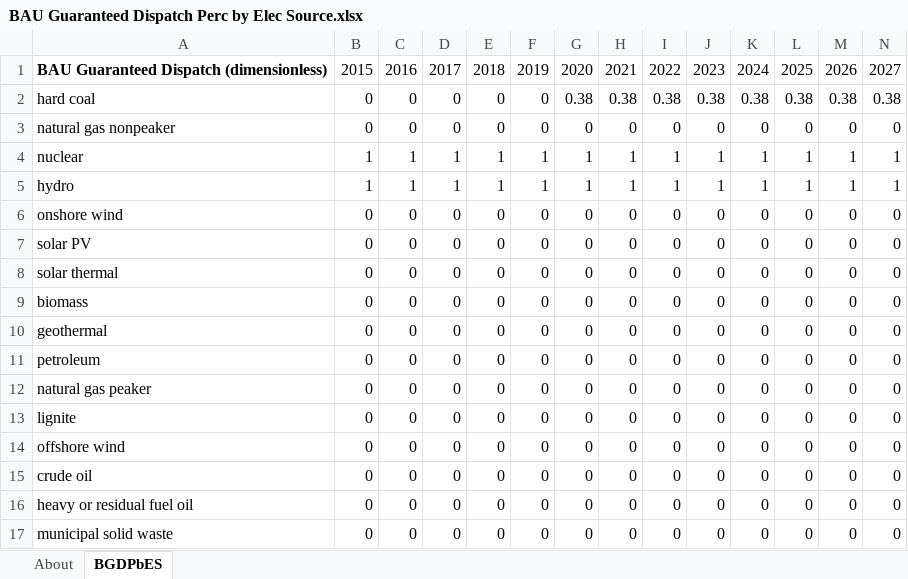
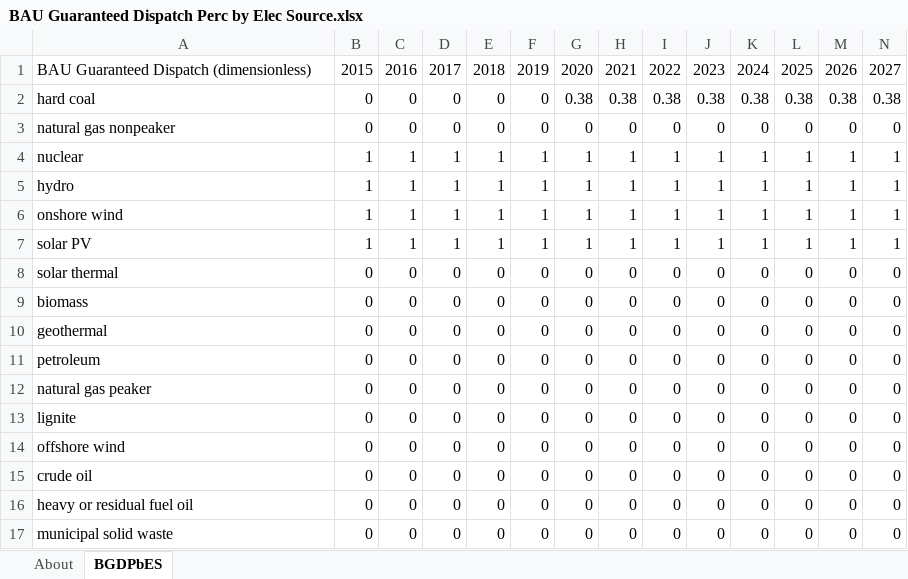
Before and after one commit to EnergyInnovation/eps-wisconsin, an Excel workbook: InputData/elec/BGDPbES/BAU Guaranteed Dispatch Perc by Elec Source.xlsx, sheet BGDPbES, drawn as a sheet; only a part is shown; values as stored, in another font and other column widths than the file's, no borders; removed rows and columns are numbered as before the commit, all else as after; rows hold the shown columns only; the diff names each change by its address in the sheet, - before the commit and + after, or states it on an @@ line.

```diff
--- a/InputData/elec/BGDPbES/BAU Guaranteed Dispatch Perc by Elec Source.xlsx (sheet BGDPbES)
+++ b/InputData/elec/BGDPbES/BAU Guaranteed Dispatch Perc by Elec Source.xlsx (sheet BGDPbES)
-A1 bold: on
+A1 bold: off
-row 6: onshore wind | 0 | 0 | 0 | 0 | 0 | 0 | 0 | 0 | 0 | 0 | 0 | 0 | 0
-row 7: solar PV | 0 | 0 | 0 | 0 | 0 | 0 | 0 | 0 | 0 | 0 | 0 | 0 | 0
+row 6: onshore wind | 1 | 1 | 1 | 1 | 1 | 1 | 1 | 1 | 1 | 1 | 1 | 1 | 1
+row 7: solar PV | 1 | 1 | 1 | 1 | 1 | 1 | 1 | 1 | 1 | 1 | 1 | 1 | 1
```
Also changed, not shown: InputData/elec/BDPbES/BAU Dispatch Priority by Elec Source.xlsx, 2 other files.
